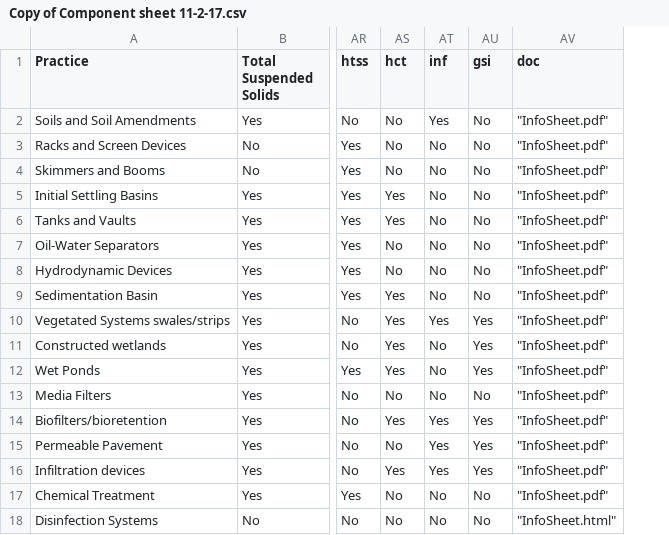
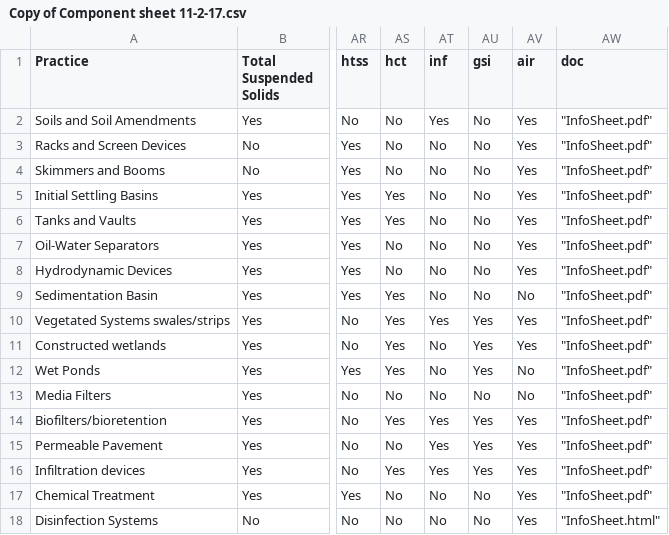
Before and after one commit to joelnc/ITRC-Draft-Tool, a CSV file: Copy of Component sheet 11-2-17.csv, drawn as a sheet; only a part is shown, gaps mark what is left out; the diff names each change by its address in the sheet, - before the commit and + after, or states it on an @@ line.

```diff
--- a/Copy of Component sheet 11-2-17.csv
+++ b/Copy of Component sheet 11-2-17.csv
+column AV (air), rows 2-18: Yes | Yes | Yes | Yes | Yes | Yes | Yes | No | Yes | Yes | No | No | Yes | Yes | Yes | Yes | Yes
```
Also changed, not shown: 2 other files.
